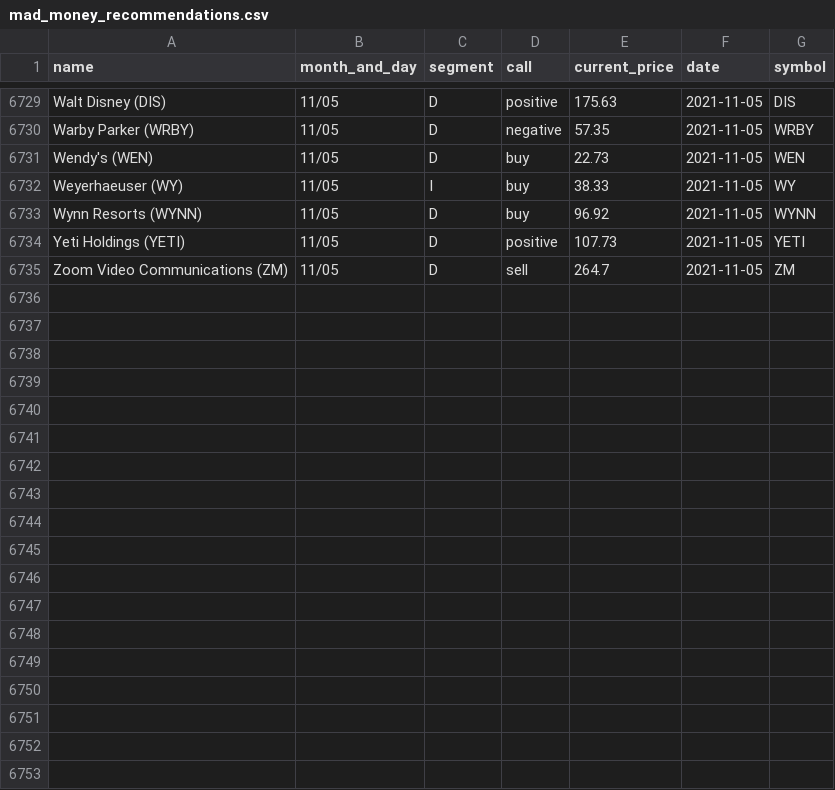
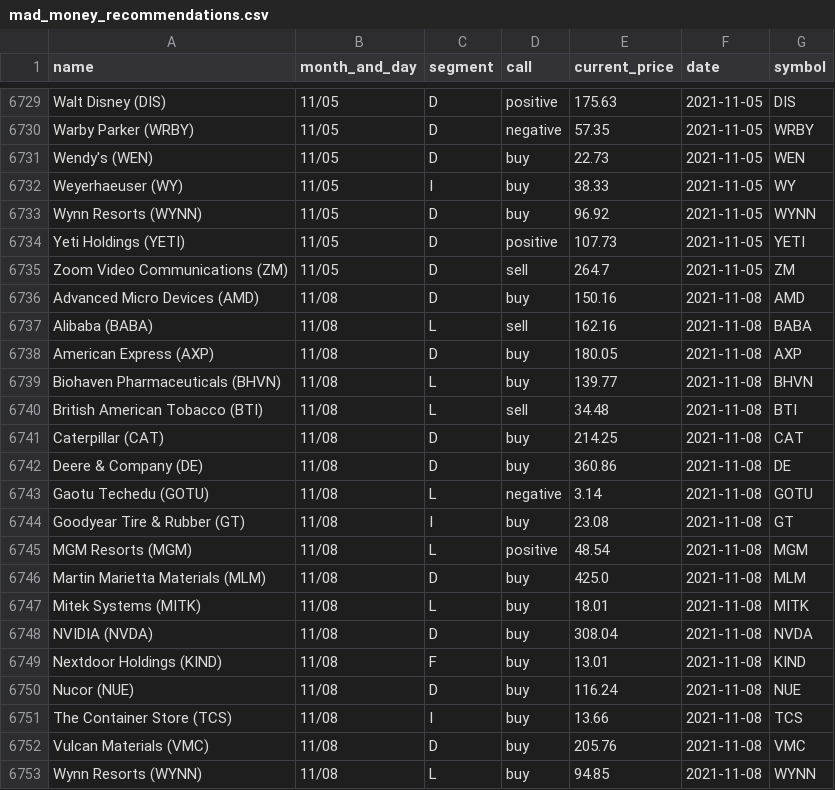
Before and after one commit to gaborvecsei/Mad-Money-Backtesting, a CSV file: mad_money_recommendations.csv, drawn as a sheet; only a part is shown, gaps mark what is left out; the diff names each change by its address in the sheet, - before the commit and + after, or states it on an @@ line.

```diff
--- a/mad_money_recommendations.csv
+++ b/mad_money_recommendations.csv
+row 6736: Advanced Micro Devices (AMD) | 11/08 | D | buy | 150.16 | 2021-11-08 | AMD
+row 6737: Alibaba (BABA) | 11/08 | L | sell | 162.16 | 2021-11-08 | BABA
+row 6738: American Express (AXP) | 11/08 | D | buy | 180.05 | 2021-11-08 | AXP
+row 6739: Biohaven Pharmaceuticals (BHVN) | 11/08 | L | buy | 139.77 | 2021-11-08 | BHVN
+row 6740: British American Tobacco (BTI) | 11/08 | L | sell | 34.48 | 2021-11-08 | BTI
+row 6741: Caterpillar (CAT) | 11/08 | D | buy | 214.25 | 2021-11-08 | CAT
+row 6742: Deere & Company (DE) | 11/08 | D | buy | 360.86 | 2021-11-08 | DE
+row 6743: Gaotu Techedu (GOTU) | 11/08 | L | negative | 3.14 | 2021-11-08 | GOTU
+row 6744: Goodyear Tire & Rubber (GT) | 11/08 | I | buy | 23.08 | 2021-11-08 | GT
+row 6745: MGM Resorts (MGM) | 11/08 | L | positive | 48.54 | 2021-11-08 | MGM
+row 6746: Martin Marietta Materials (MLM) | 11/08 | D | buy | 425.0 | 2021-11-08 | MLM
+row 6747: Mitek Systems (MITK) | 11/08 | L | buy | 18.01 | 2021-11-08 | MITK
+row 6748: NVIDIA (NVDA) | 11/08 | D | buy | 308.04 | 2021-11-08 | NVDA
+row 6749: Nextdoor Holdings (KIND) | 11/08 | F | buy | 13.01 | 2021-11-08 | KIND
+row 6750: Nucor (NUE) | 11/08 | D | buy | 116.24 | 2021-11-08 | NUE
+row 6751: The Container Store (TCS) | 11/08 | I | buy | 13.66 | 2021-11-08 | TCS
+row 6752: Vulcan Materials (VMC) | 11/08 | D | buy | 205.76 | 2021-11-08 | VMC
+row 6753: Wynn Resorts (WYNN) | 11/08 | L | buy | 94.85 | 2021-11-08 | WYNN
```
